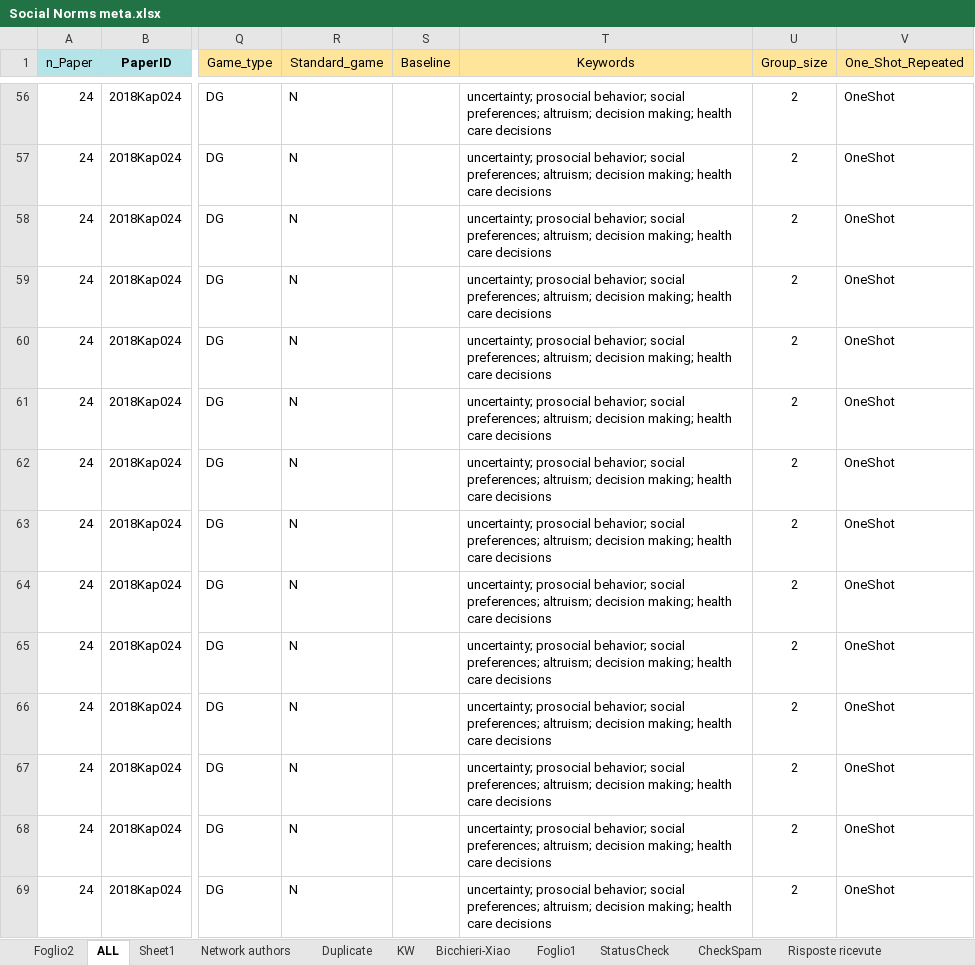
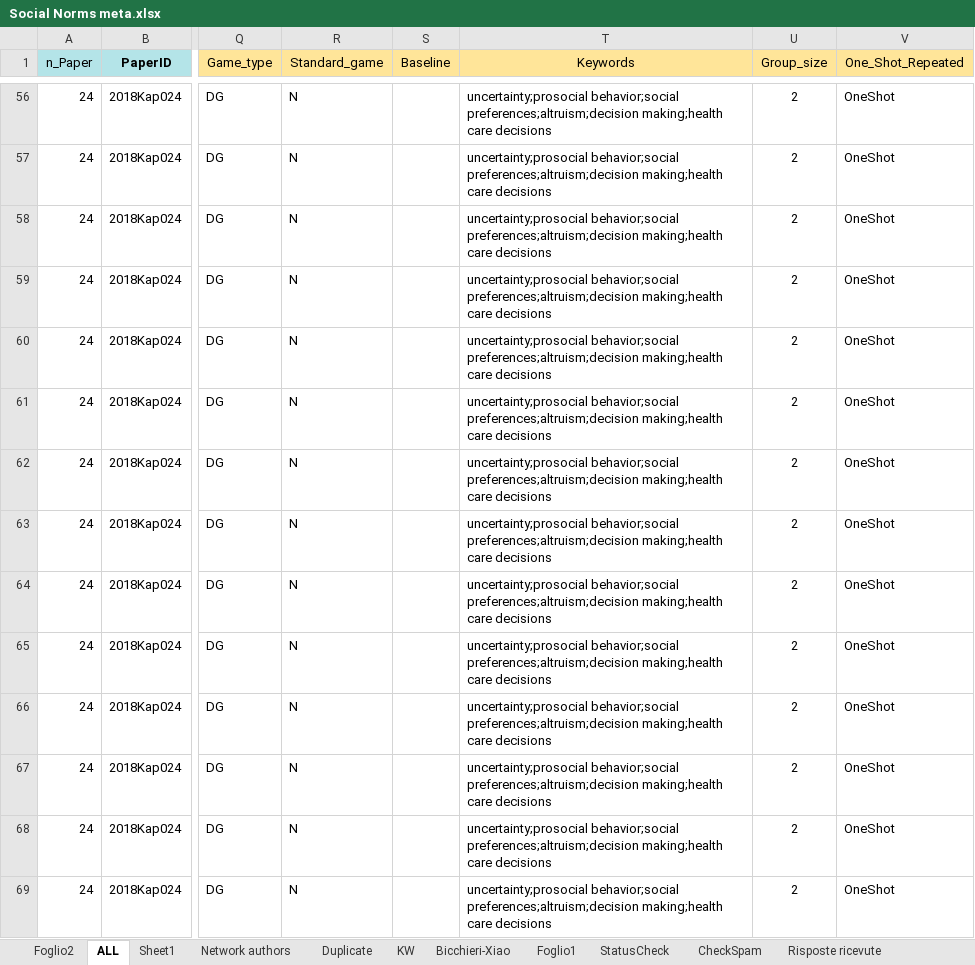
Before and after one commit to Dany389/social-norms-network-authors, an Excel workbook: Social Norms meta.xlsx, sheet ALL, drawn as a sheet; only a part is shown, gaps mark what is left out; values as stored, in another font and other column widths than the file's, no borders; charts and pictures and conditional formats not drawn; the diff covers the shown part only; the diff names each change by its address in the sheet, - before the commit and + after, or states it on an @@ line.

Commit message:
update2 social norms

```diff
--- a/Social Norms meta.xlsx (sheet ALL)
+++ b/Social Norms meta.xlsx (sheet ALL)
-T56:T69 (Keywords): uncertainty; prosocial behavior; social preferences; altruism; decision making; health care decisions
+T56:T69 (Keywords): uncertainty;prosocial behavior;social preferences;altruism;decision making;health care decisions
```
Also changed, not shown: 461 edited cells elsewhere in this sheet, charts or pictures.
